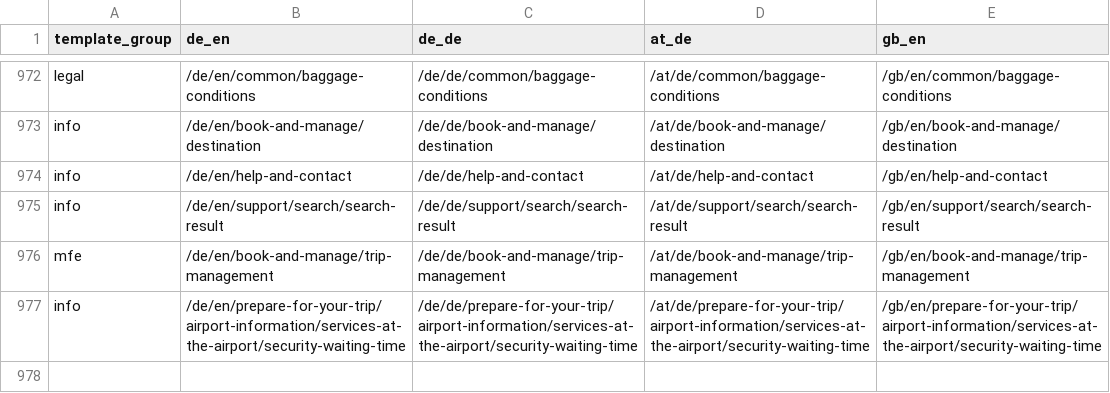
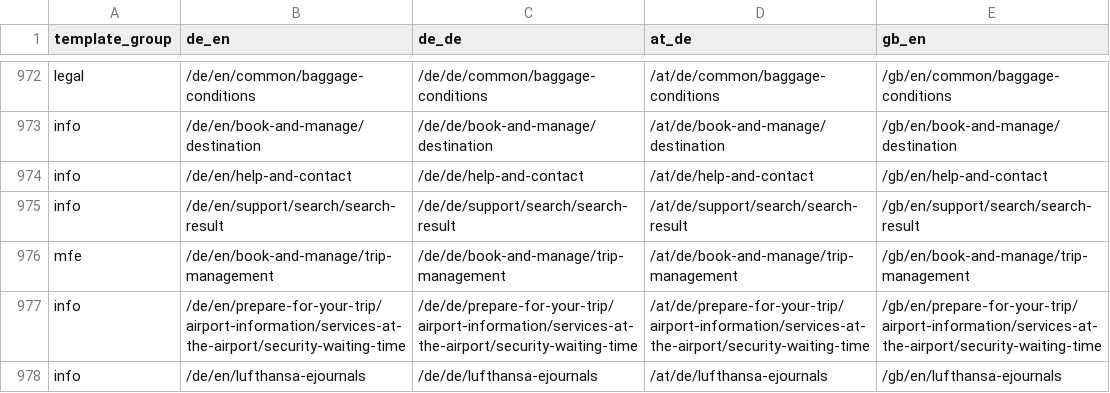
Before and after one commit to moved-permanently/lh-com, a CSV file: tools/migration-scope/pages.csv, drawn as a sheet; only a part is shown, gaps mark what is left out.

```diff
--- a/tools/migration-scope/pages.csv
+++ b/tools/migration-scope/pages.csv
@@ -977 +977,2 @@ mfe,/de/en/book-and-manage/trip-management,/de/de/book-and-manage/trip-managemen
 info,/de/en/prepare-for-your-trip/airport-information/services-at-the-airport/security-waiting-time,/de/de/prepare-for-your-trip/airport-information/services-at-the-airport/security-waiting-time,/at/de/prepare-for-your-trip/airport-information/services-at-the-airport/security-waiting-time,/gb/en/prepare-for-your-trip/airport-information/services-at-the-airport/security-waiting-time
+info,/de/en/lufthansa-ejournals,/de/de/lufthansa-ejournals,/at/de/lufthansa-ejournals,/gb/en/lufthansa-ejournals
```
Also changed, not shown: 7 other files.
